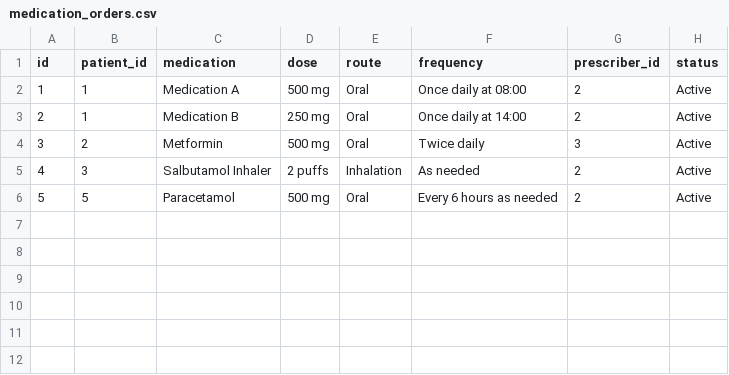
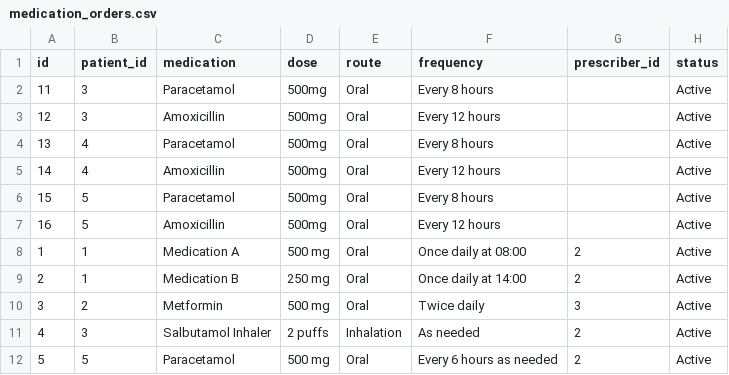
Before and after one commit to MeditrackSystem/code, a CSV file: database/medication_orders.csv, drawn as a sheet; the diff names each change by its address in the sheet, - before the commit and + after, or states it on an @@ line.

```diff
--- a/database/medication_orders.csv
+++ b/database/medication_orders.csv
+row 2: 11 | 3 | Paracetamol | 500mg | Oral | Every 8 hours |  | Active
+row 3: 12 | 3 | Amoxicillin | 500mg | Oral | Every 12 hours |  | Active
+row 4: 13 | 4 | Paracetamol | 500mg | Oral | Every 8 hours |  | Active
+row 5: 14 | 4 | Amoxicillin | 500mg | Oral | Every 12 hours |  | Active
+row 6: 15 | 5 | Paracetamol | 500mg | Oral | Every 8 hours |  | Active
+row 7: 16 | 5 | Amoxicillin | 500mg | Oral | Every 12 hours |  | Active
```
Also changed, not shown: database/medical_records.csv, database/medication_administrations.csv, 3 other files.
